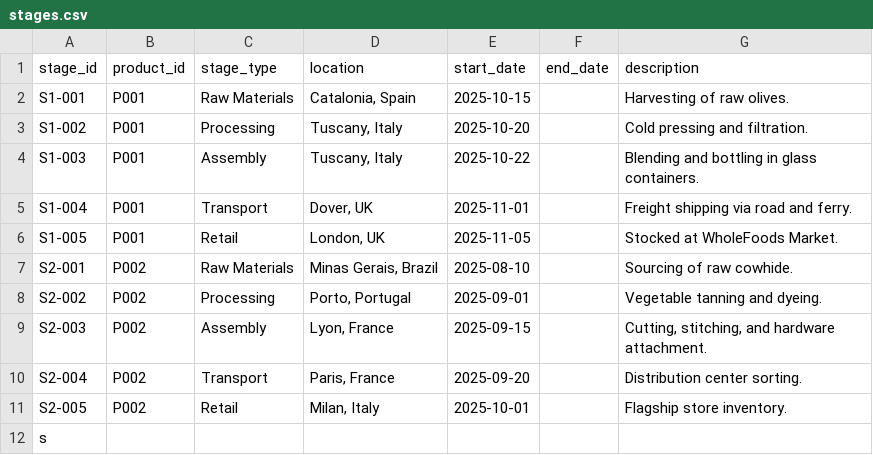
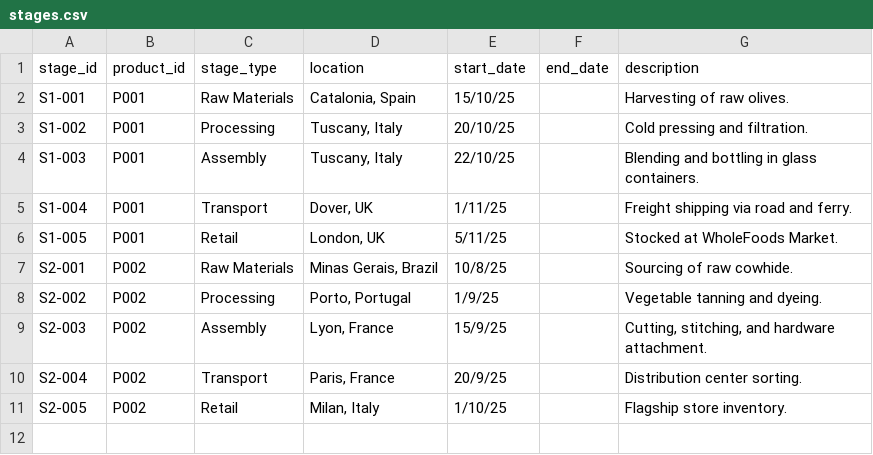
Before and after one commit to rscott34/Innovation-project-4, a CSV file: main/dataset/stages.csv, drawn as a sheet.

```diff
--- a/main/dataset/stages.csv
+++ b/main/dataset/stages.csv
@@ -1,12 +1,11 @@
 stage_id,product_id,stage_type,location,start_date,end_date,description
-S1-001,P001,Raw Materials,"Catalonia, Spain",2025-10-15,,Harvesting of raw olives.
-S1-002,P001,Processing,"Tuscany, Italy",2025-10-20,,Cold pressing and filtration.
-S1-003,P001,Assembly,"Tuscany, Italy",2025-10-22,,Blending and bottling in glass containers.
-S1-004,P001,Transport,"Dover, UK",2025-11-01,,Freight shipping via road and ferry.
-S1-005,P001,Retail,"London, UK",2025-11-05,,Stocked at WholeFoods Market.
-S2-001,P002,Raw Materials,"Minas Gerais, Brazil",2025-08-10,,Sourcing of raw cowhide.
-S2-002,P002,Processing,"Porto, Portugal",2025-09-01,,Vegetable tanning and dyeing.
-S2-003,P002,Assembly,"Lyon, France",2025-09-15,,"Cutting, stitching, and hardware attachment."
-S2-004,P002,Transport,"Paris, France",2025-09-20,,Distribution center sorting.
-S2-005,P002,Retail,"Milan, Italy",2025-10-01,,Flagship store inventory.
-s
+S1-001,P001,Raw Materials,"Catalonia, Spain",15/10/25,,Harvesting of raw olives.
+S1-002,P001,Processing,"Tuscany, Italy",20/10/25,,Cold pressing and filtration.
+S1-003,P001,Assembly,"Tuscany, Italy",22/10/25,,Blending and bottling in glass containers.
+S1-004,P001,Transport,"Dover, UK",1/11/25,,Freight shipping via road and ferry.
+S1-005,P001,Retail,"London, UK",5/11/25,,Stocked at WholeFoods Market.
+S2-001,P002,Raw Materials,"Minas Gerais, Brazil",10/8/25,,Sourcing of raw cowhide.
+S2-002,P002,Processing,"Porto, Portugal",1/9/25,,Vegetable tanning and dyeing.
+S2-003,P002,Assembly,"Lyon, France",15/9/25,,"Cutting, stitching, and hardware attachment."
+S2-004,P002,Transport,"Paris, France",20/9/25,,Distribution center sorting.
+S2-005,P002,Retail,"Milan, Italy",1/10/25,,Flagship store inventory.
```
Also changed, not shown: main/dataset/claims.csv, main/dataset/products.csv, 1 other file.
